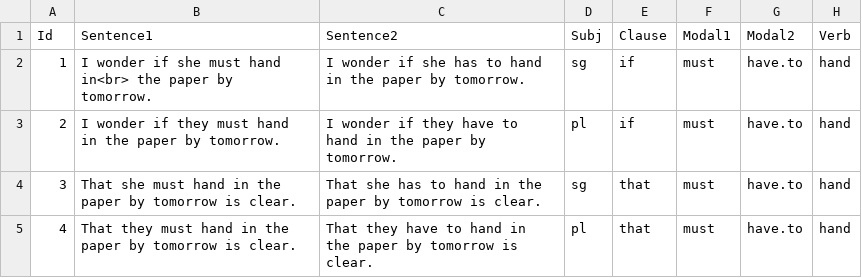
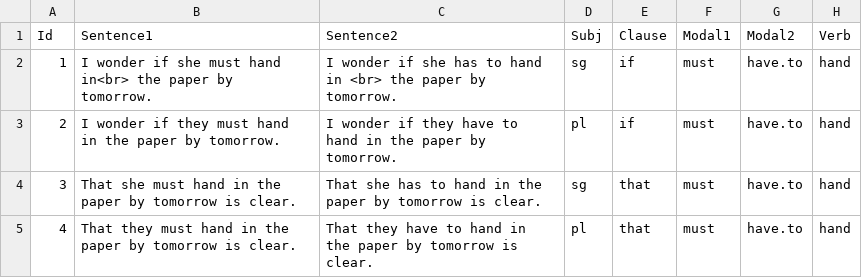
Before and after one commit to skeptikantin/s100, a CSV file: chunk_includes/sentences.csv, drawn as a sheet.

Commit message:
Update sentences.csv

```diff
--- a/chunk_includes/sentences.csv
+++ b/chunk_includes/sentences.csv
@@ -1,3 +1,3 @@
 Id,Sentence1,Sentence2,Subj,Clause,Modal1,Modal2,Verb
-1,I wonder if she must hand in<br> the paper by tomorrow.,I wonder if she has to hand in the paper by tomorrow.,sg,if,must,have.to,hand
+1,I wonder if she must hand in<br> the paper by tomorrow.,   I wonder if she has to hand in <br>  the paper by tomorrow.,sg,if,must,have.to,hand
 2,I wonder if they must hand in the paper by tomorrow.,I wonder if they have to hand in the paper by tomorrow.,pl,if,must,have.to,hand
```
